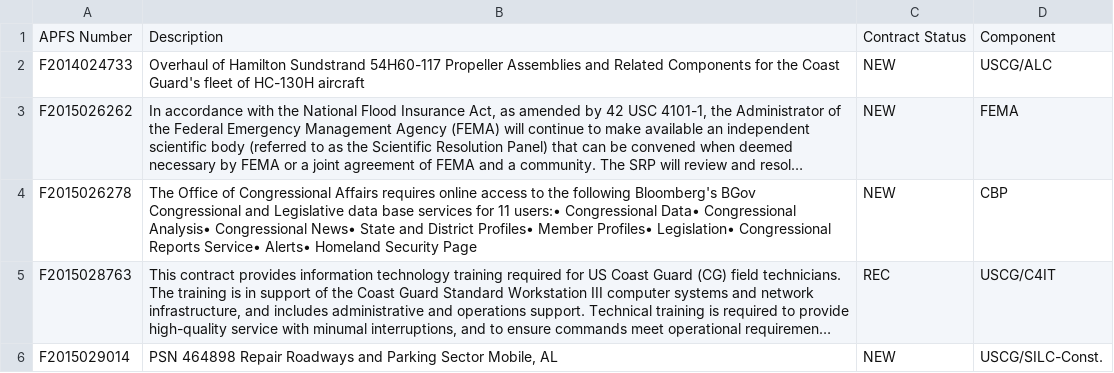
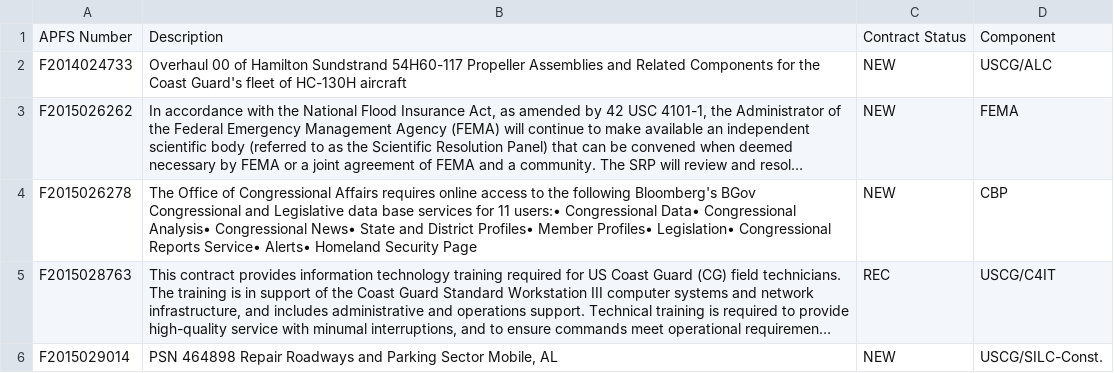
Before and after one commit to satishML/ForecastBatch, a CSV file: src/main/resources/APFS.csv, drawn as a sheet; only a part is shown; long unchanged cells end in …; the diff names each change by its address in the sheet, - before the commit and + after, or states it on an @@ line.

```diff
--- a/src/main/resources/APFS.csv
+++ b/src/main/resources/APFS.csv
-B2: Overhaul of Hamilton…
+B2: Overhaul 00 of Hamilton…
```
Also changed, not shown: 11 other files.
